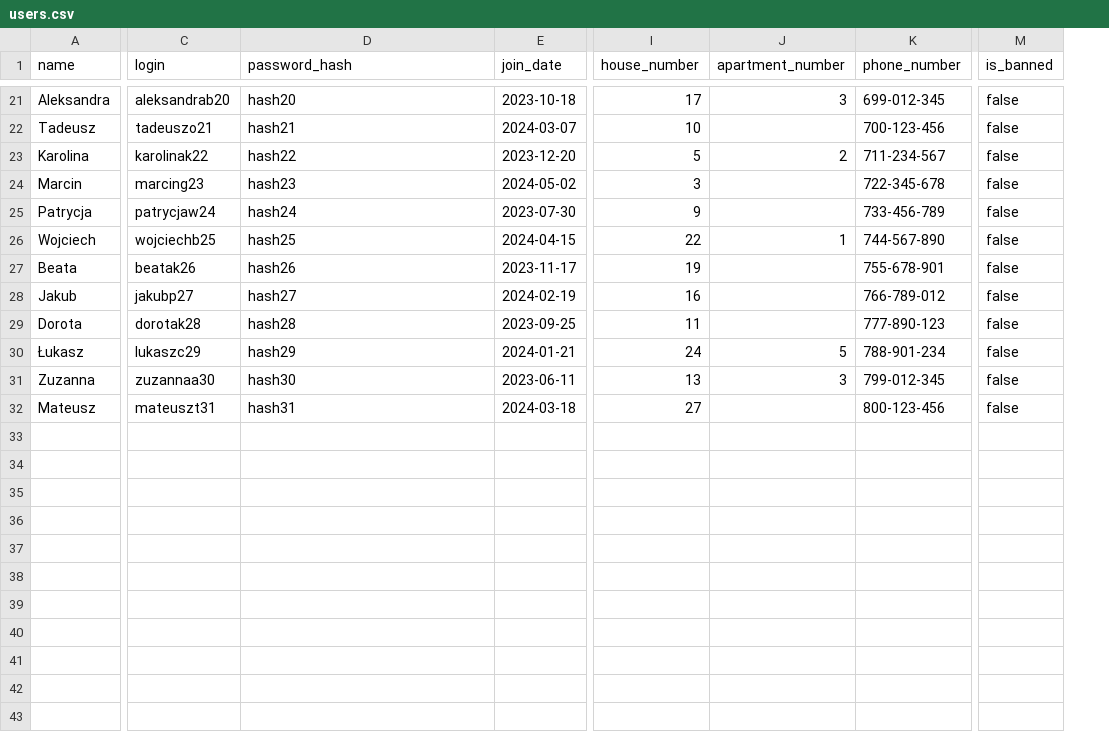
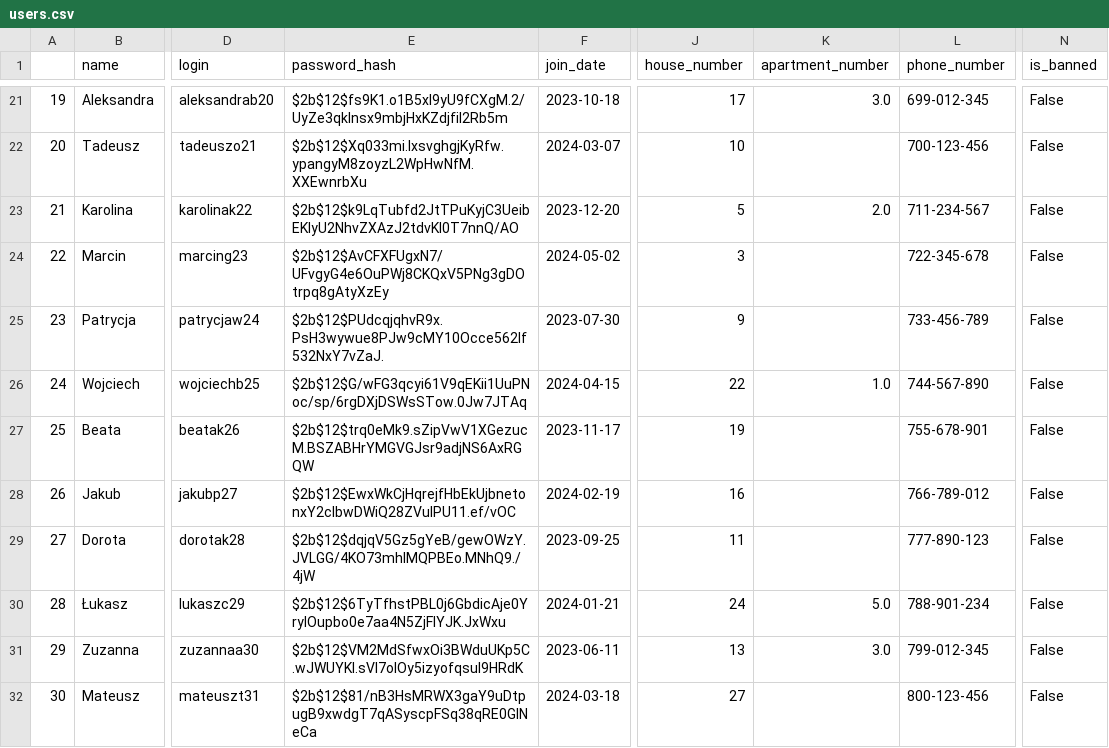
Before and after one commit to Flvrset/team-project, a CSV file: database/data/users.csv, drawn as a sheet; only a part is shown, gaps mark what is left out; addresses are those after the commit; the diff covers the shown part only; the diff names each change by its address in the sheet, - before the commit and + after, or states it on an @@ line.

```diff
--- a/database/data/users.csv
+++ b/database/data/users.csv
+column A, rows 21-32: 19 | 20 | 21 | 22 | 23 | 24 | 25 | 26 | 27 | 28 | 29 | 30
-E21 (password_hash): hash20
+E21 (password_hash): $2b$12$fs9K1.o1B5xI9yU9fCXgM.2/UyZe3qklnsx9mbjHxKZdjfil2Rb5m
-K21 (apartment_number): 3
+K21 (apartment_number): 3.0
-N21:N32 (is_banned): false
+N21:N32 (is_banned): False
-E22 (password_hash): hash21
+E22 (password_hash): $2b$12$Xq033mi.lxsvghgjKyRfw.ypangyM8zoyzL2WpHwNfM.XXEwnrbXu
-E23 (password_hash): hash22
+E23 (password_hash): $2b$12$k9LqTubfd2JtTPuKyjC3UeibEKIyU2NhvZXAzJ2tdvKl0T7nnQ/AO
-K23 (apartment_number): 2
+K23 (apartment_number): 2.0
-E24 (password_hash): hash23
+E24 (password_hash): $2b$12$AvCFXFUgxN7/UFvgyG4e6OuPWj8CKQxV5PNg3gDOtrpq8gAtyXzEy
-E25 (password_hash): hash24
+E25 (password_hash): $2b$12$PUdcqjqhvR9x.PsH3wywue8PJw9cMY10Occe562lf532NxY7vZaJ.
-E26 (password_hash): hash25
+E26 (password_hash): $2b$12$G/wFG3qcyi61V9qEKii1UuPNoc/sp/6rgDXjDSWsSTow.0Jw7JTAq
-K26 (apartment_number): 1
+K26 (apartment_number): 1.0
-E27 (password_hash): hash26
+E27 (password_hash): $2b$12$trq0eMk9.sZipVwV1XGezucM.BSZABHrYMGVGJsr9adjNS6AxRGQW
-E28 (password_hash): hash27
+E28 (password_hash): $2b$12$EwxWkCjHqrejfHbEkUjbnetonxY2clbwDWiQ28ZVuIPU11.ef/vOC
-E29 (password_hash): hash28
+E29 (password_hash): $2b$12$dqjqV5Gz5gYeB/gewOWzY.JVLGG/4KO73mhIMQPBEo.MNhQ9./4jW
-E30 (password_hash): hash29
+E30 (password_hash): $2b$12$6TyTfhstPBL0j6GbdicAje0YrylOupbo0e7aa4N5ZjFIYJK.JxWxu
-K30 (apartment_number): 5
+K30 (apartment_number): 5.0
-E31 (password_hash): hash30
+E31 (password_hash): $2b$12$VM2MdSfwxOi3BWduUKp5C.wJWUYKl.sVl7oIOy5izyofqsul9HRdK
-K31 (apartment_number): 3
+K31 (apartment_number): 3.0
-E32 (password_hash): hash31
+E32 (password_hash): $2b$12$81/nB3HsMRWX3gaY9uDtpugB9xwdgT7qASyscpFSq38qRE0GINeCa
```
Also changed, not shown: 47 edited cells elsewhere in this file.
